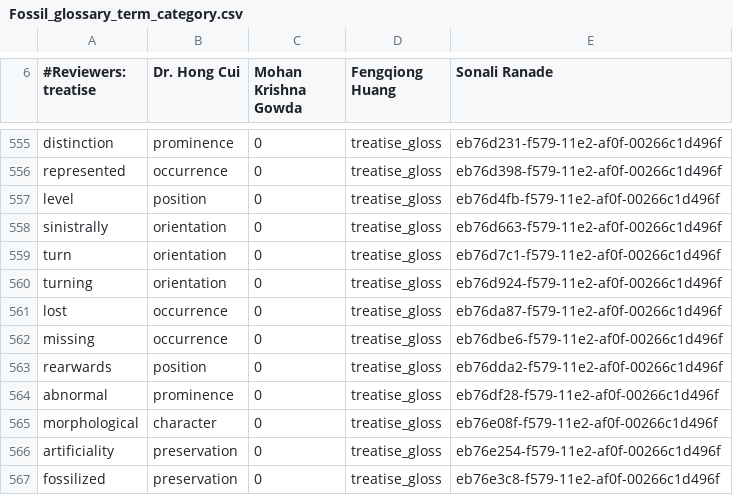
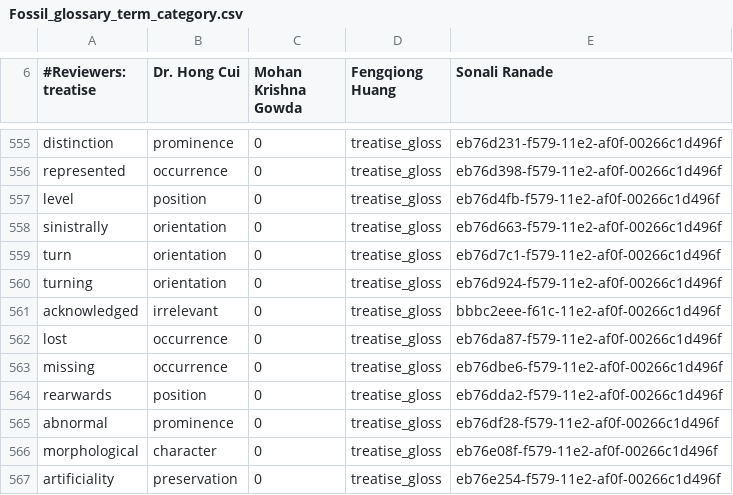
Before and after one commit to diatomsRcool/glossaries, a CSV file: Fossil_glossary_term_category.csv, drawn as a sheet; only a part is shown, gaps mark what is left out; the shorter side is filled out with more unchanged rows; the diff names each change by its address in the sheet, - before the commit and + after, or states it on an @@ line.

Commit message:
Regular finalize commit from OTO

```diff
--- a/Fossil_glossary_term_category.csv
+++ b/Fossil_glossary_term_category.csv
+row 561: acknowledged | irrelevant | 0 | treatise_gloss | bbbc2eee-f61c-11e2-af0f-00266c1d496f
```
